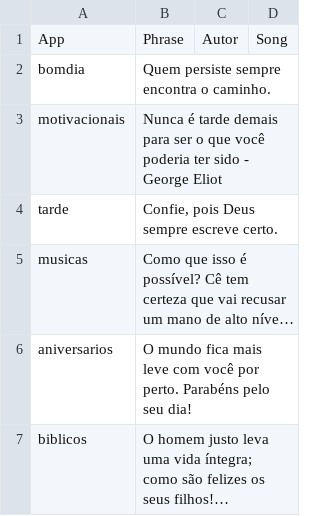
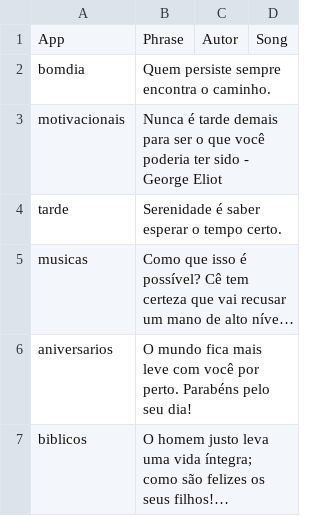
Before and after one commit to Luccas-Medina/automated_instagram_posts, a CSV file: images/captions15.csv, drawn as a sheet; long unchanged cells end in …; the diff names each change by its address in the sheet, - before the commit and + after, or states it on an @@ line.

Commit message:
Update captions15.csv - tarde phrase

```diff
--- a/images/captions15.csv
+++ b/images/captions15.csv
-B4: Confie, pois Deus sempre escreve certo.
+B4: Serenidade é saber esperar o tempo certo.
```
